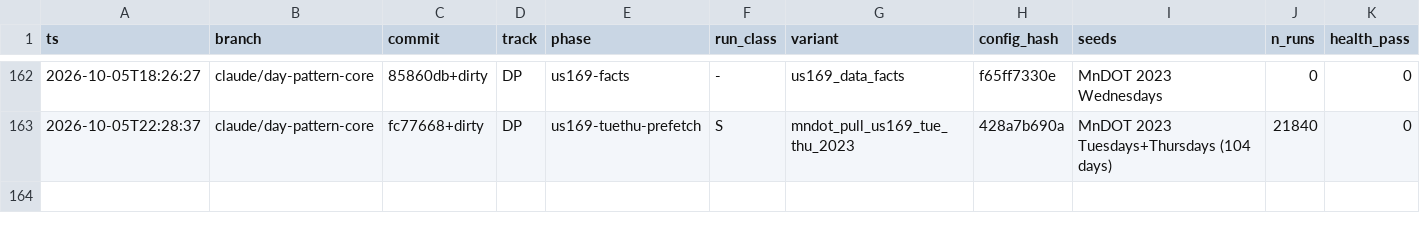
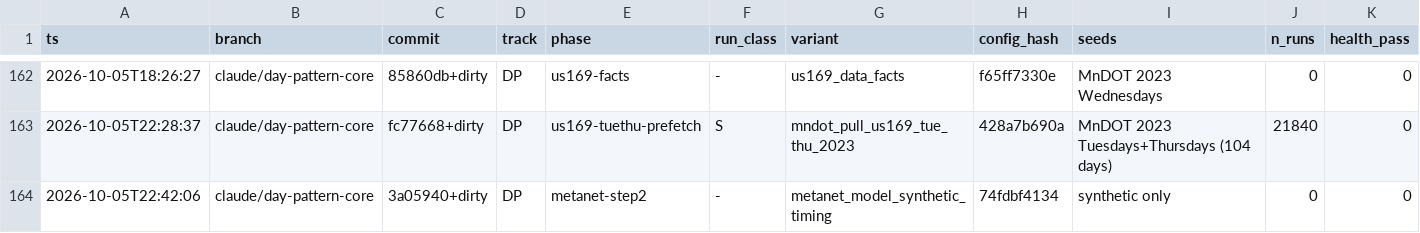
Before and after one commit to nyculescu/phd_speed_harmo_v5, a CSV file: vsl_lab/runs/ledger.csv, drawn as a sheet; only a part is shown, gaps mark what is left out; rows hold the shown columns only; the diff names each change by its address in the sheet, - before the commit and + after, or states it on an @@ line.

```diff
--- a/vsl_lab/runs/ledger.csv
+++ b/vsl_lab/runs/ledger.csv
+row 164: 2026-10-05T22:42:06 | claude/day-pattern-core | 3a05940+dirty | DP | metanet-step2 | - | metanet_model_synthetic_timing | 74fdbf4134 | synthetic only | 0 | 0
```
Also changed, not shown: 2 other files.
